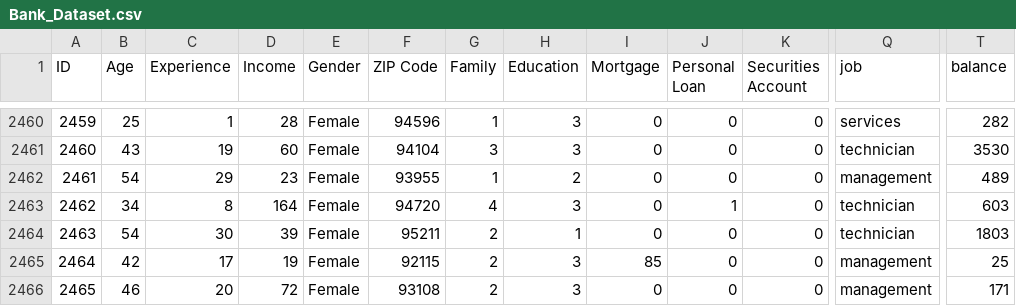
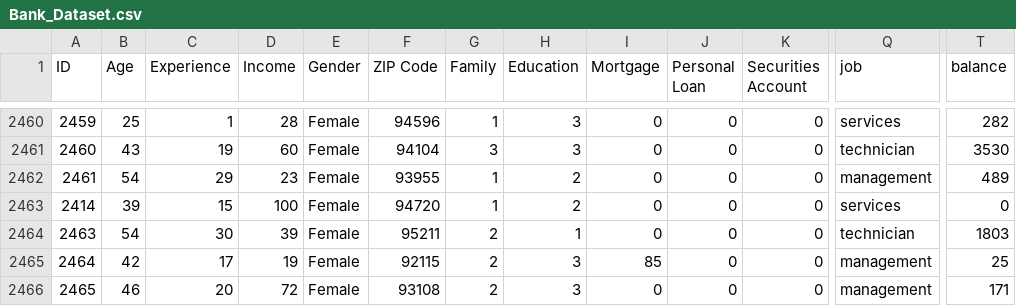
Before and after one commit to RamyaR94/IDSAssignment, a CSV file: Bank_Dataset.csv, drawn as a sheet; only a part is shown, gaps mark what is left out; the diff covers the shown part only; the diff names each change by its address in the sheet, - before the commit and + after, or states it on an @@ line.

```diff
--- a/Bank_Dataset.csv
+++ b/Bank_Dataset.csv
-A2463 (ID): 2462
+A2463 (ID): 2414
-B2463 (Age): 34
+B2463 (Age): 39
-C2463 (Experience): 8
+C2463 (Experience): 15
-D2463 (Income): 164
+D2463 (Income): 100
-G2463 (Family): 4
+G2463 (Family): 1
-H2463 (Education): 3
+H2463 (Education): 2
-J2463 (Personal Loan): 1
+J2463 (Personal Loan): 0
-Q2463 (job): technician
+Q2463 (job): services
-T2463 (balance): 603
+T2463 (balance): 0
```
Also changed, not shown: 2 added rows, 2 removed rows and 38 edited cells elsewhere in this file.
